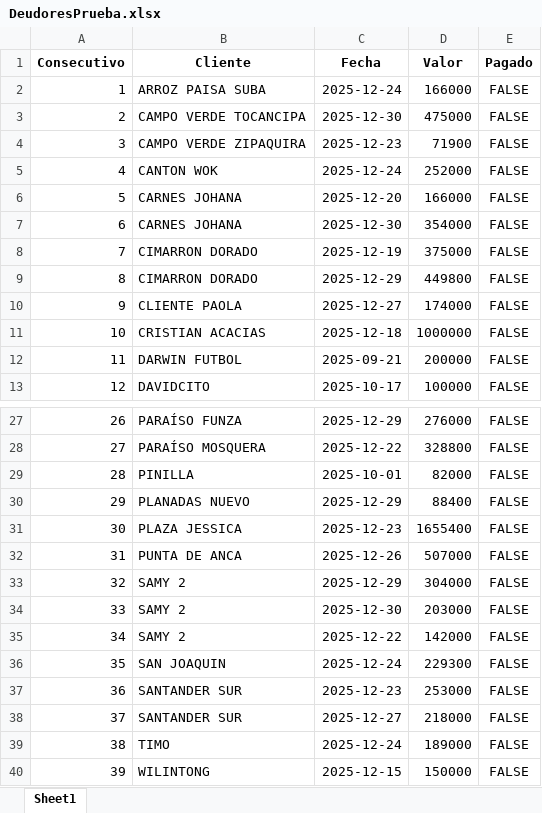
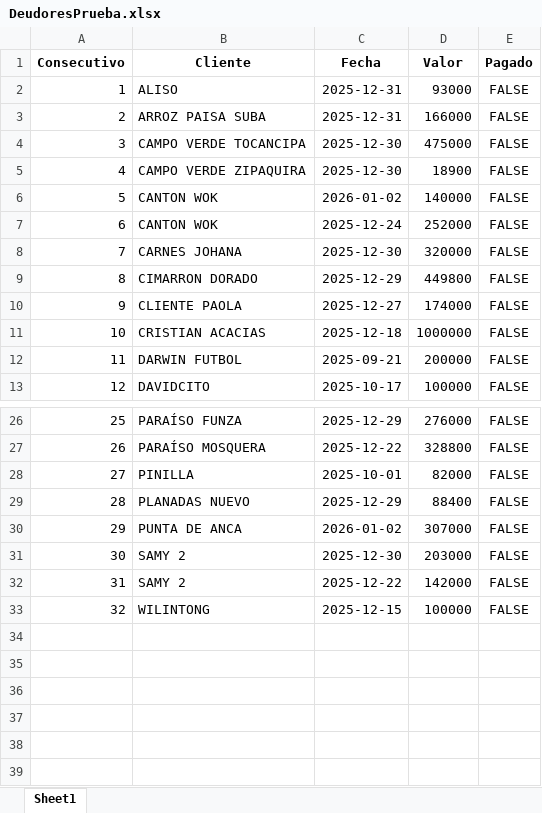
Before and after one commit to anggiemonteroariza-afk/App-Deudores-ED, an Excel workbook: DeudoresPrueba.xlsx, sheet Sheet1, drawn as a sheet; only a part is shown, gaps mark what is left out; values as stored, in another font and other column widths than the file's, no borders; removed rows and columns are numbered as before the commit, all else as after; the diff covers the shown part only; the diff names each change by its address in the sheet, - before the commit and + after, or states it on an @@ line.

Commit message:
Add files via upload

```diff
--- a/DeudoresPrueba.xlsx (sheet Sheet1)
+++ b/DeudoresPrueba.xlsx (sheet Sheet1)
+row 2: 1 | ALISO | 2025-12-31 | 93000 | FALSE
@@ column A (Consecutivo) renumbered from row 3 down @@
-C3 (Fecha): 2025-12-24
+C3 (Fecha): 2025-12-31
-C5 (Fecha): 2025-12-23
+C5 (Fecha): 2025-12-30
-D5 (Valor): 71900
+D5 (Valor): 18900
+row 6: 5 | CANTON WOK | 2026-01-02 | 140000 | FALSE
-row 6: 5 | CARNES JOHANA | 2025-12-20 | 166000 | FALSE
-D8 (Valor): 354000
+D8 (Valor): 320000
-row 8: 7 | CIMARRON DORADO | 2025-12-19 | 375000 | FALSE
-row 31: 30 | PLAZA JESSICA | 2025-12-23 | 1655400 | FALSE
-C30 (Fecha): 2025-12-26
+C30 (Fecha): 2026-01-02
-D30 (Valor): 507000
+D30 (Valor): 307000
-row 33: 32 | SAMY 2 | 2025-12-29 | 304000 | FALSE
-row 36: 35 | SAN JOAQUIN | 2025-12-24 | 229300 | FALSE
-row 37: 36 | SANTANDER SUR | 2025-12-23 | 253000 | FALSE
-row 38: 37 | SANTANDER SUR | 2025-12-27 | 218000 | FALSE
-row 39: 38 | TIMO | 2025-12-24 | 189000 | FALSE
-D33 (Valor): 150000
+D33 (Valor): 100000
```
Also changed, not shown: 1 added row, 2 removed rows and 2 moved rows elsewhere in this sheet.
